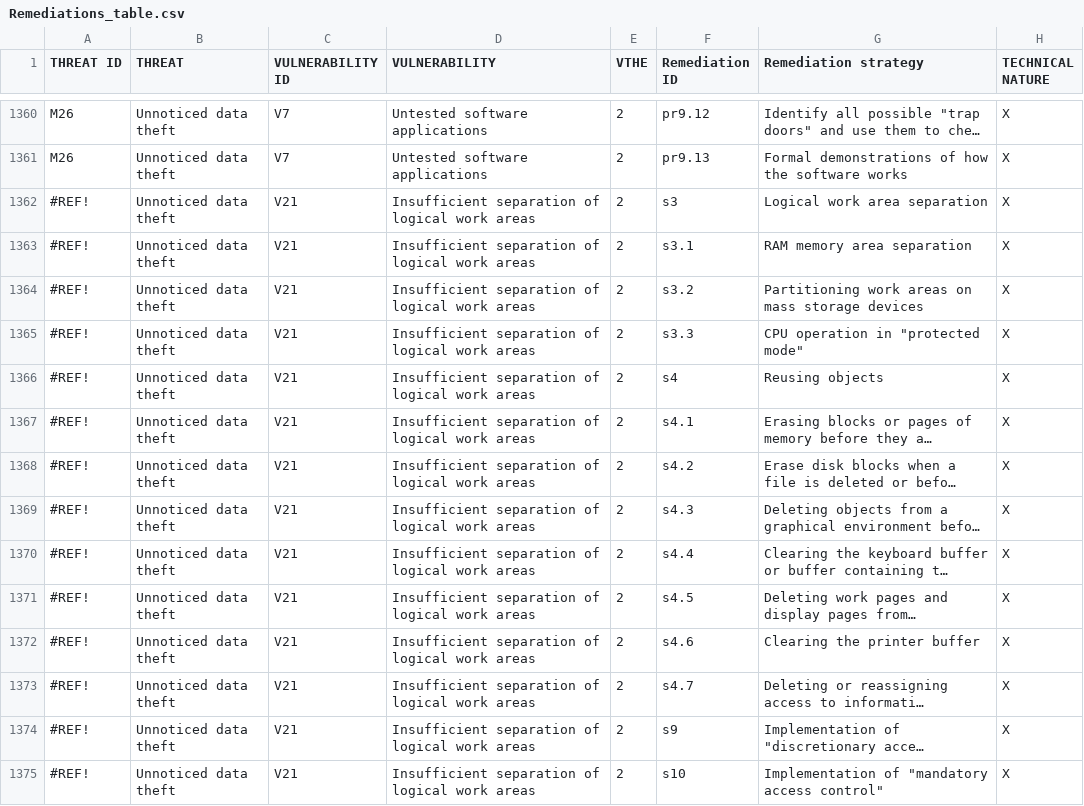
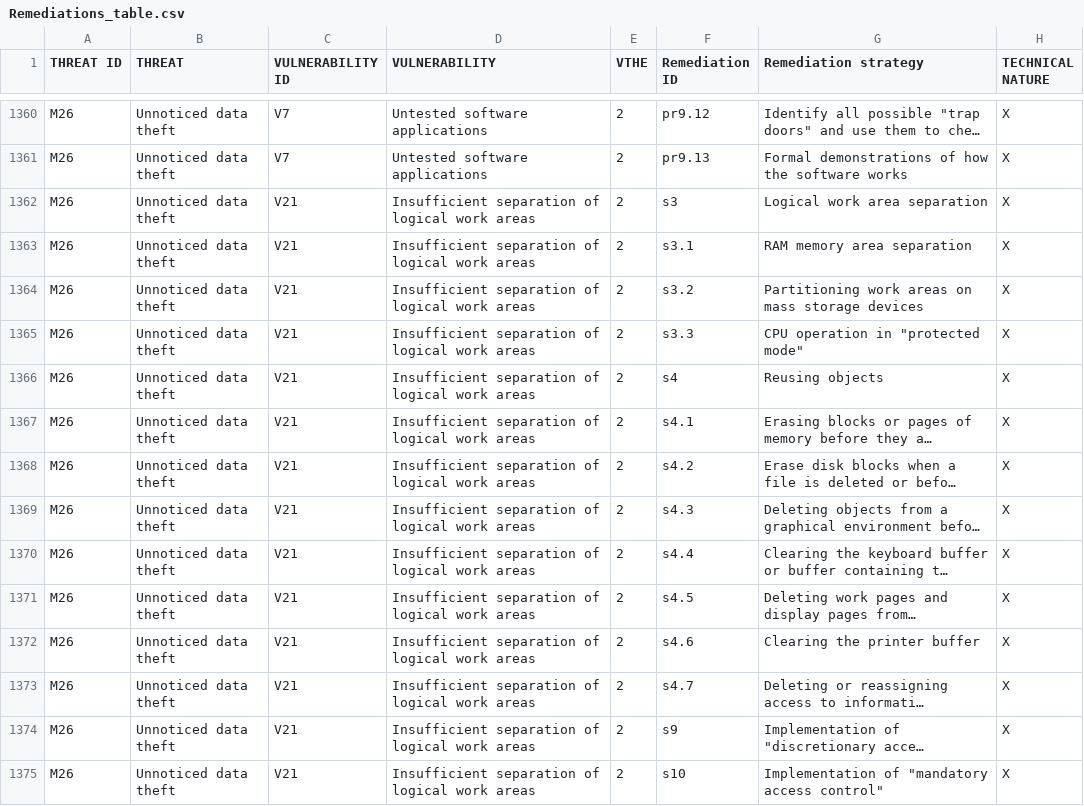
Before and after one commit to VVeikkola/Security, a CSV file: Remediations_table.csv, drawn as a sheet; only a part is shown, gaps mark what is left out; long unchanged cells end in …; the diff covers the shown part only; the diff names each change by its address in the sheet, - before the commit and + after, or states it on an @@ line.

Commit message:
now with remediations

```diff
--- a/Remediations_table.csv
+++ b/Remediations_table.csv
-A1362:A1375 (THREAT ID): #REF!
+A1362:A1375 (THREAT ID): M26
```
Also changed, not shown: 92 edited cells elsewhere in this file, 4 other files.
